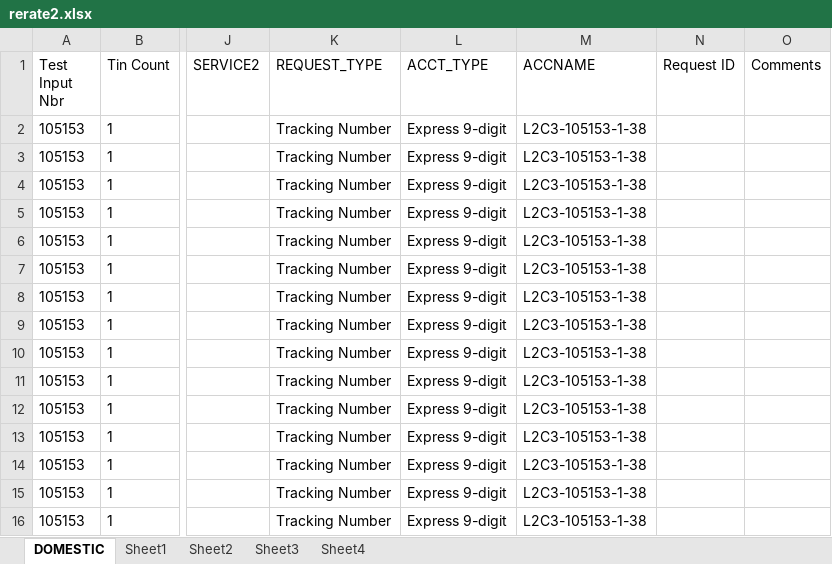
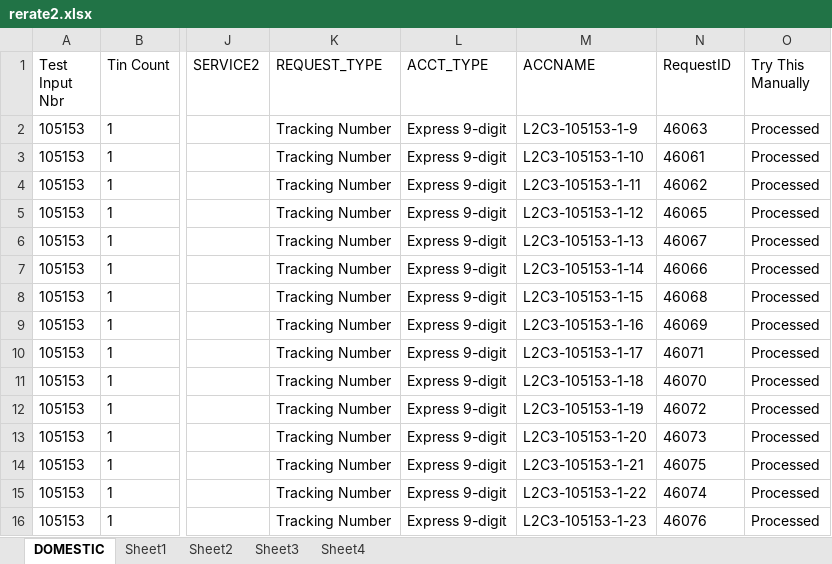
Before and after one commit to 5194105/Master-GUI, an Excel workbook: test data/rerate2.xlsx, sheet DOMESTIC, drawn as a sheet; only a part is shown, gaps mark what is left out; values as stored, in another font and other column widths than the file's, no borders; conditional formats not drawn; the diff covers the shown part only; the diff names each change by its address in the sheet, - before the commit and + after, or states it on an @@ line.

```diff
--- a/test data/rerate2.xlsx (sheet DOMESTIC)
+++ b/test data/rerate2.xlsx (sheet DOMESTIC)
-N1: Request ID
+N1: RequestID
-O1: Comments
+O1: Try This Manually
-M2 (ACCNAME): L2C3-105153-1-38
+M2 (ACCNAME): L2C3-105153-1-9
-N2 (RequestID): (empty)
+N2 (RequestID): 46063
-O2:O16 (Try This Manually): (empty)
+O2:O16 (Try This Manually): Processed
-M3 (ACCNAME): L2C3-105153-1-38
+M3 (ACCNAME): L2C3-105153-1-10
-N3 (RequestID): (empty)
+N3 (RequestID): 46061
-M4 (ACCNAME): L2C3-105153-1-38
+M4 (ACCNAME): L2C3-105153-1-11
-N4 (RequestID): (empty)
+N4 (RequestID): 46062
-M5 (ACCNAME): L2C3-105153-1-38
+M5 (ACCNAME): L2C3-105153-1-12
-N5 (RequestID): (empty)
+N5 (RequestID): 46065
-M6 (ACCNAME): L2C3-105153-1-38
+M6 (ACCNAME): L2C3-105153-1-13
-N6 (RequestID): (empty)
+N6 (RequestID): 46067
-M7 (ACCNAME): L2C3-105153-1-38
+M7 (ACCNAME): L2C3-105153-1-14
-N7 (RequestID): (empty)
+N7 (RequestID): 46066
-M8 (ACCNAME): L2C3-105153-1-38
+M8 (ACCNAME): L2C3-105153-1-15
-N8 (RequestID): (empty)
+N8 (RequestID): 46068
-M9 (ACCNAME): L2C3-105153-1-38
+M9 (ACCNAME): L2C3-105153-1-16
-N9 (RequestID): (empty)
+N9 (RequestID): 46069
-M10 (ACCNAME): L2C3-105153-1-38
+M10 (ACCNAME): L2C3-105153-1-17
-N10 (RequestID): (empty)
+N10 (RequestID): 46071
-M11 (ACCNAME): L2C3-105153-1-38
+M11 (ACCNAME): L2C3-105153-1-18
-N11 (RequestID): (empty)
+N11 (RequestID): 46070
-M12 (ACCNAME): L2C3-105153-1-38
+M12 (ACCNAME): L2C3-105153-1-19
-N12 (RequestID): (empty)
+N12 (RequestID): 46072
-M13 (ACCNAME): L2C3-105153-1-38
+M13 (ACCNAME): L2C3-105153-1-20
-N13 (RequestID): (empty)
+N13 (RequestID): 46073
-M14 (ACCNAME): L2C3-105153-1-38
+M14 (ACCNAME): L2C3-105153-1-21
-N14 (RequestID): (empty)
+N14 (RequestID): 46075
-M15 (ACCNAME): L2C3-105153-1-38
+M15 (ACCNAME): L2C3-105153-1-22
-N15 (RequestID): (empty)
+N15 (RequestID): 46074
-M16 (ACCNAME): L2C3-105153-1-38
+M16 (ACCNAME): L2C3-105153-1-23
-N16 (RequestID): (empty)
+N16 (RequestID): 46076
```
Also changed, not shown: 1 added row and 11 edited cells elsewhere in this sheet, 10 other files.
